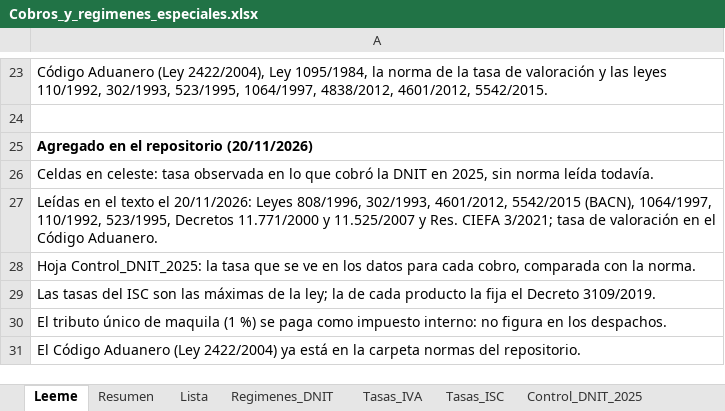
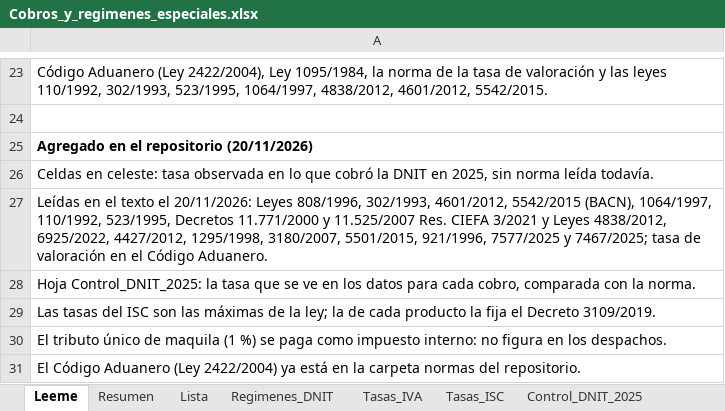
Before and after one commit to silvia-mov/comercio-exterior-paraguay-acuerdos, an Excel workbook: regimenes_tributos/Cobros_y_regimenes_especiales.xlsx, sheet Leeme, drawn as a sheet; only a part is shown, gaps mark what is left out; values as stored, in another font and other column widths than the file's, no borders; the diff names each change by its address in the sheet, - before the commit and + after, or states it on an @@ line.

```diff
--- a/regimenes_tributos/Cobros_y_regimenes_especiales.xlsx (sheet Leeme)
+++ b/regimenes_tributos/Cobros_y_regimenes_especiales.xlsx (sheet Leeme)
-A27: …y 11.525/2007 y Res. CIEFA 3/2021; tasa de…
+A27: …y 11.525/2007 Res. CIEFA 3/2021 y Leyes 4838/2012, 6925/2022, 4427/2012, 1295/1998, 3180/2007, 5501/2015, 921/1996, 7577/2025 y 7467/2025; tasa de…
```
Also changed, not shown: sheet Lista, 9 other files.
